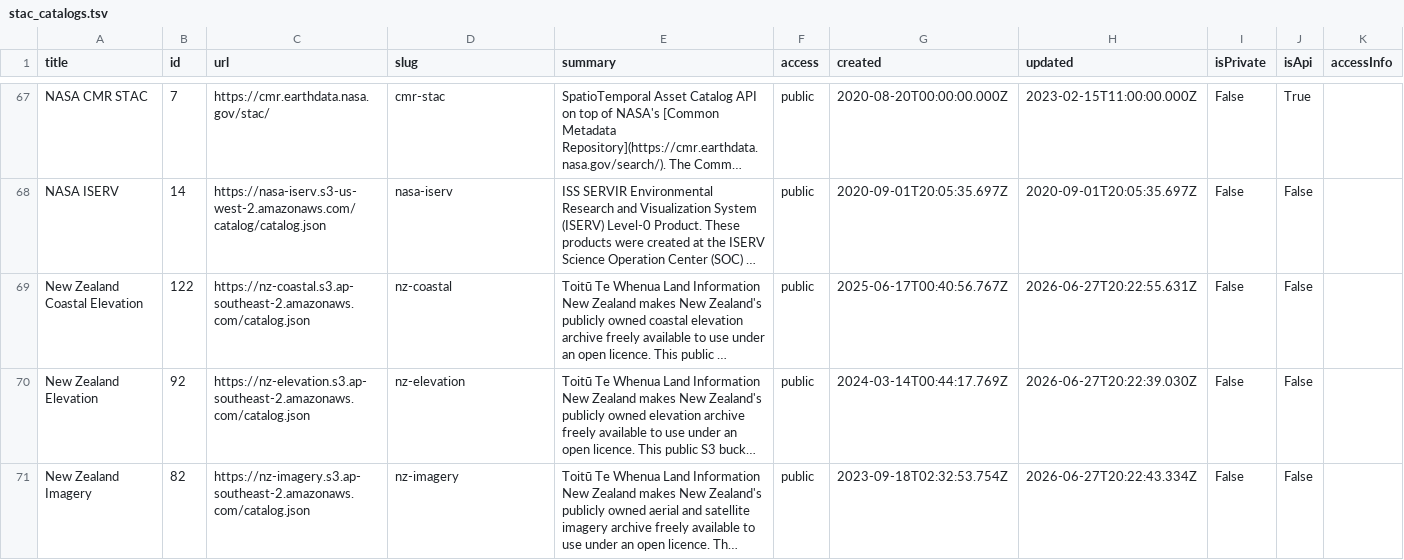
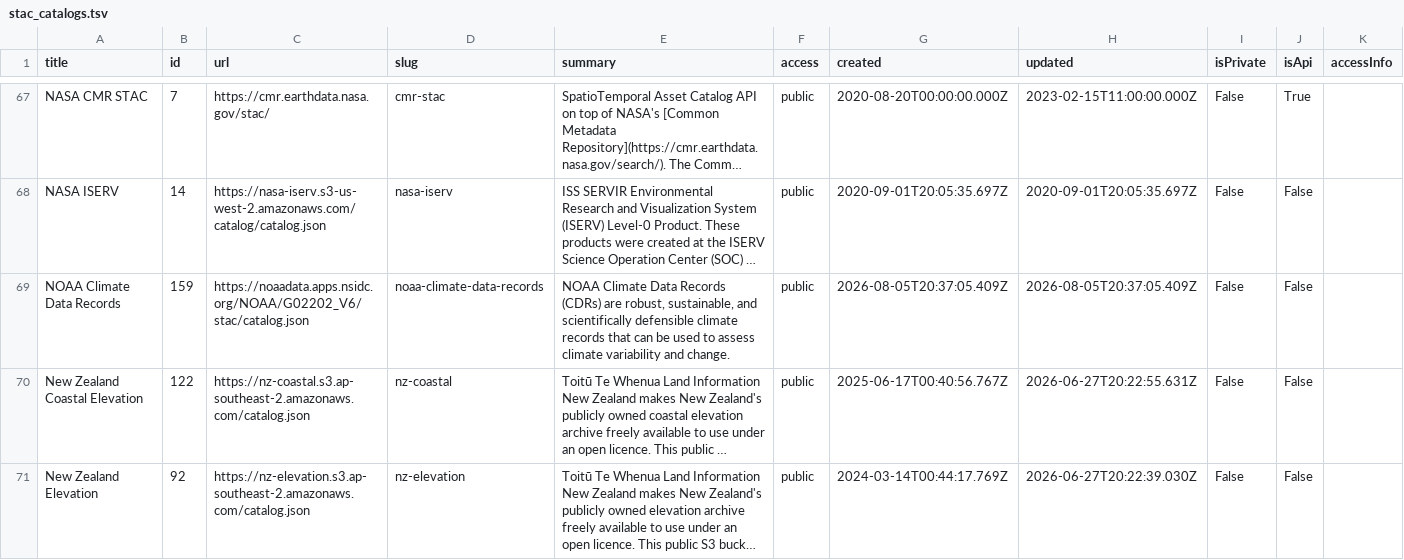
Before and after one commit to opengeos/stac-index-catalogs, a TSV file: stac_catalogs.tsv, drawn as a sheet; only a part is shown, gaps mark what is left out; the shorter side is filled out with more unchanged rows; long unchanged cells end in …; the diff names each change by its address in the sheet, - before the commit and + after, or states it on an @@ line.

```diff
--- a/stac_catalogs.tsv
+++ b/stac_catalogs.tsv
+row 69: NOAA Climate Data Records | 159 | https://noaadata.apps.nsidc.org/NOAA/G02202_V6/stac/catalog.json | noaa-climate-data-records | NOAA Climate Data Records (CDRs) are robust, sustainable, and scientifically defensible climate records that can be used to assess climate variability and change. | public | 2026-08-05T20:37:05.409Z | 2026-08-05T20:37:05.409Z | False | False
```
Also changed, not shown: 1 other file.
